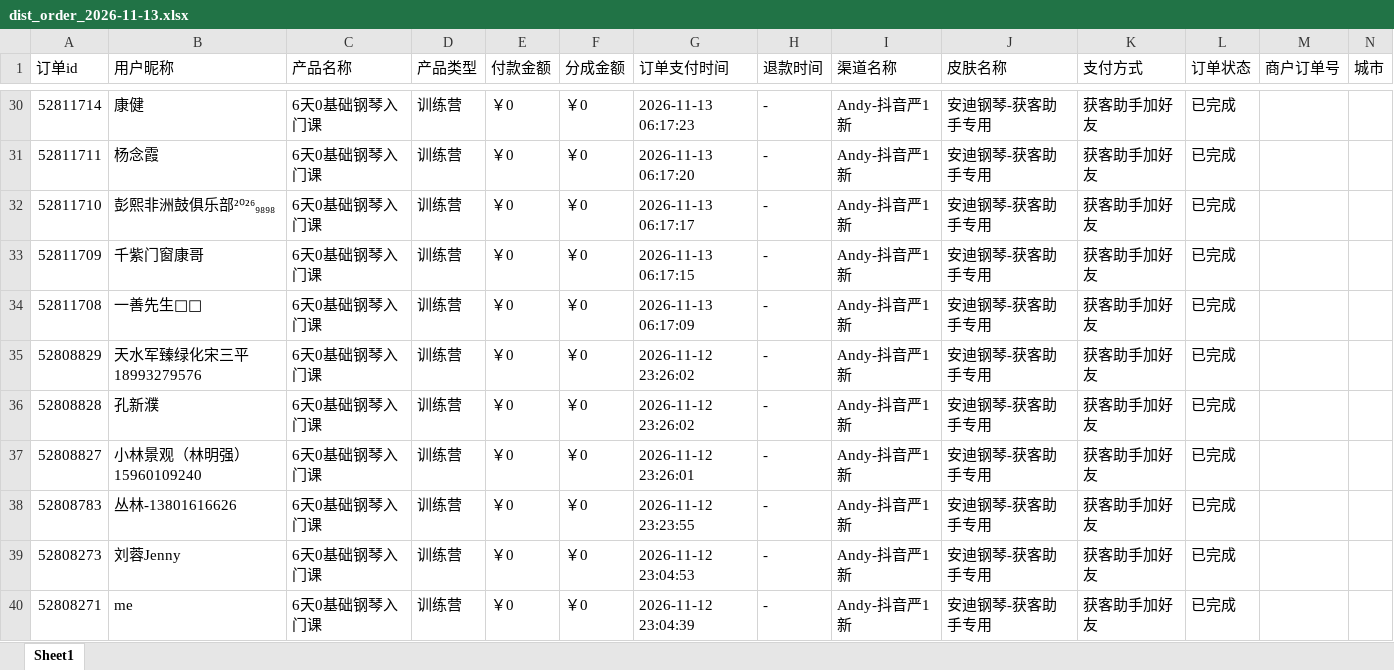
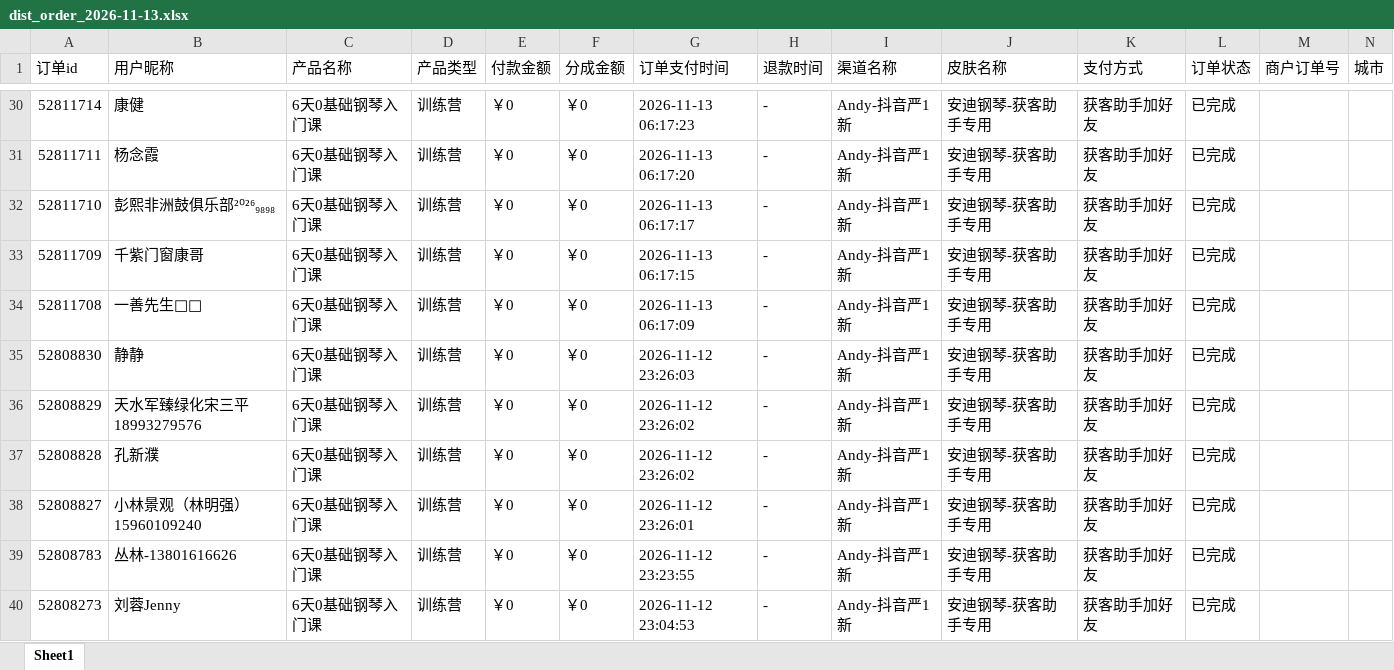
Before and after one commit to JNC121314/jianzhi-dashboard, an Excel workbook: data/exports/严总/dist_order_2026-11-13.xlsx, sheet Sheet1, drawn as a sheet; only a part is shown, gaps mark what is left out; the shorter side is filled out with more unchanged rows; values as stored, in another font and other column widths than the file's, no borders; the diff names each change by its address in the sheet, - before the commit and + after, or states it on an @@ line.

```diff
--- a/data/exports/严总/dist_order_2026-11-13.xlsx (sheet Sheet1)
+++ b/data/exports/严总/dist_order_2026-11-13.xlsx (sheet Sheet1)
+row 35: 52808830 | 静静 | 6天0基础钢琴入门课 | 训练营 | ￥0 | ￥0 | 2026-11-12 23:26:03 | - | Andy-抖音严1新 | 安迪钢琴-获客助手专用 | 获客助手加好友 | 已完成
```
Also changed, not shown: data/exports/毛毛矩阵/dist_order_2026-11-13.xlsx, data/exports/王颖瑜伽/dist_order_2026-11-13.xlsx, 7 other files.
